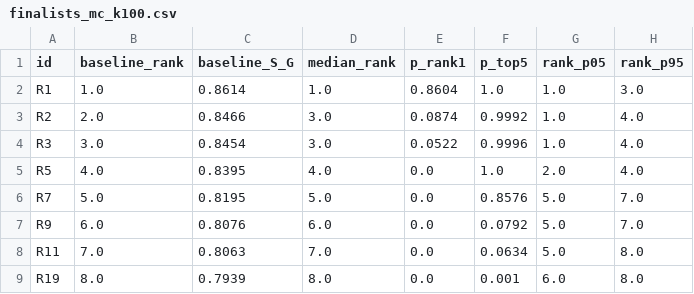
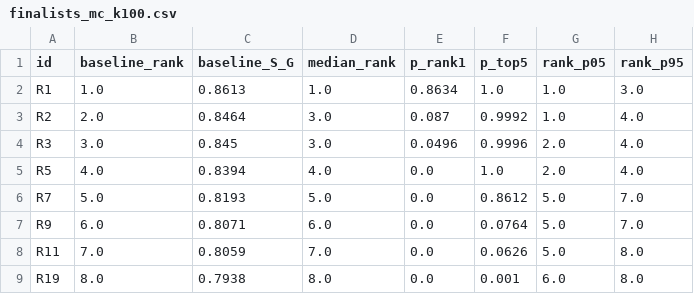
Before and after one commit to Arkadeep-Dutta/Sustainable-AI-Data-Center-Locator, a CSV file: outputs/diagnostics/finalists_mc_k100.csv, drawn as a sheet.

```diff
--- a/outputs/diagnostics/finalists_mc_k100.csv
+++ b/outputs/diagnostics/finalists_mc_k100.csv
@@ -1,9 +1,9 @@
 id,baseline_rank,baseline_S_G,median_rank,p_rank1,p_top5,rank_p05,rank_p95
-R1,1.0,0.8614,1.0,0.8604,1.0,1.0,3.0
-R2,2.0,0.8466,3.0,0.0874,0.9992,1.0,4.0
-R3,3.0,0.8454,3.0,0.0522,0.9996,1.0,4.0
-R5,4.0,0.8395,4.0,0.0,1.0,2.0,4.0
-R7,5.0,0.8195,5.0,0.0,0.8576,5.0,7.0
-R9,6.0,0.8076,6.0,0.0,0.0792,5.0,7.0
-R11,7.0,0.8063,7.0,0.0,0.0634,5.0,8.0
-R19,8.0,0.7939,8.0,0.0,0.001,6.0,8.0
+R1,1.0,0.8613,1.0,0.8634,1.0,1.0,3.0
+R2,2.0,0.8464,3.0,0.087,0.9992,1.0,4.0
+R3,3.0,0.845,3.0,0.0496,0.9996,2.0,4.0
+R5,4.0,0.8394,4.0,0.0,1.0,2.0,4.0
+R7,5.0,0.8193,5.0,0.0,0.8612,5.0,7.0
+R9,6.0,0.8071,6.0,0.0,0.0764,5.0,7.0
+R11,7.0,0.8059,7.0,0.0,0.0626,5.0,8.0
+R19,8.0,0.7938,8.0,0.0,0.001,6.0,8.0
```
Also changed, not shown: outputs/diagnostics/correlation_res6.csv, outputs/diagnostics/feature_distributions_res6.csv, 51 other files.
